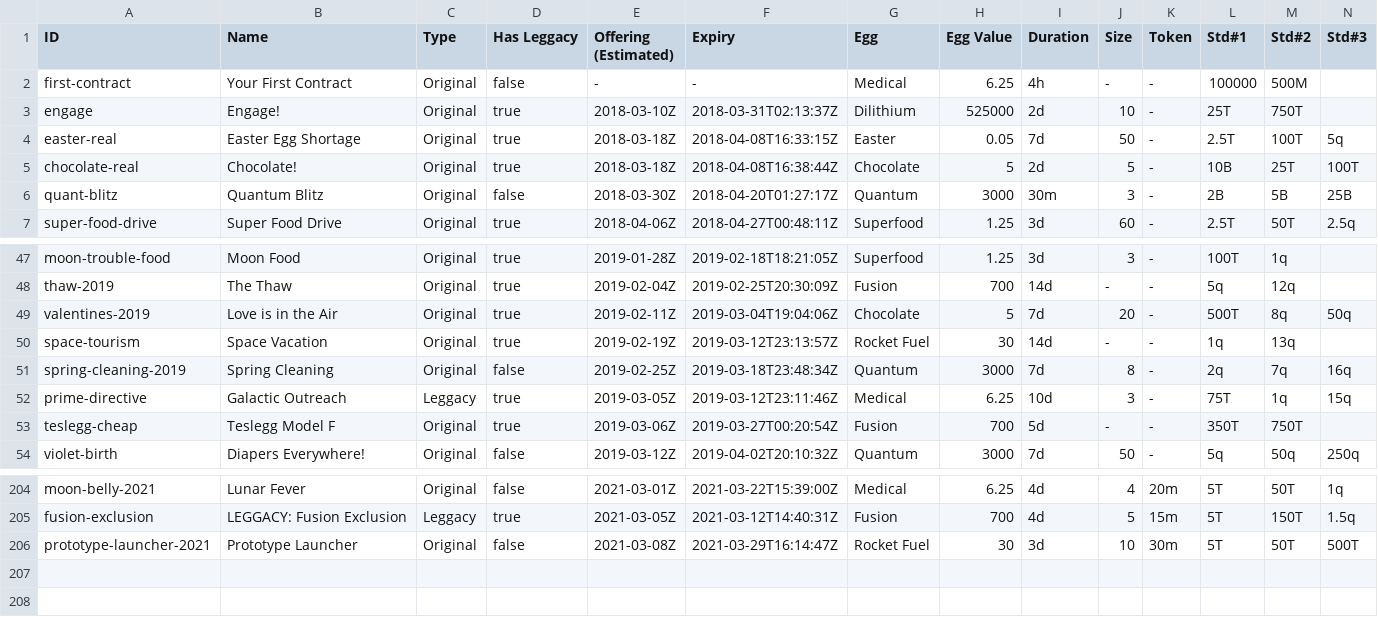
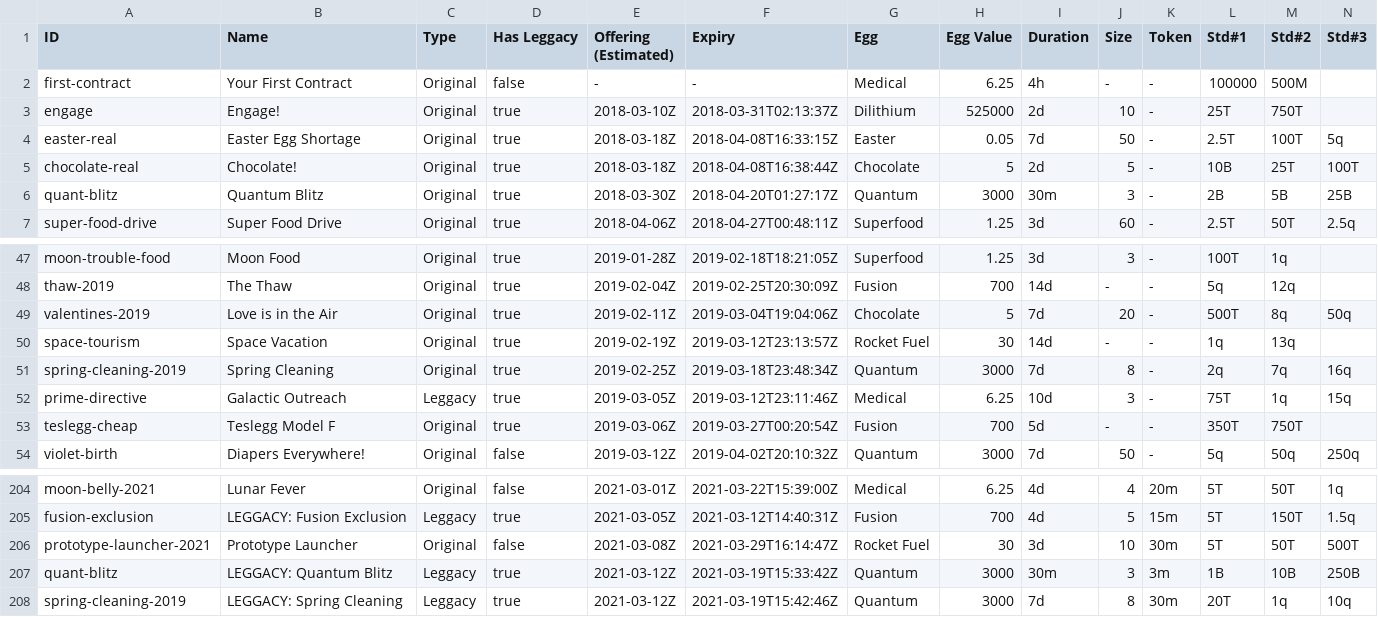
Before and after one commit to fanaticscripter/EggContractor, a CSV file: misc/ContractAggregator/data/contracts.csv, drawn as a sheet; only a part is shown, gaps mark what is left out; rows hold the shown columns only; the diff names each change by its address in the sheet, - before the commit and + after, or states it on an @@ line.

```diff
--- a/misc/ContractAggregator/data/contracts.csv
+++ b/misc/ContractAggregator/data/contracts.csv
-D6 (Has Leggacy): false
+D6 (Has Leggacy): true
-D51 (Has Leggacy): false
+D51 (Has Leggacy): true
+row 207: quant-blitz | LEGGACY: Quantum Blitz | Leggacy | true | 2021-03-12Z | 2021-03-19T15:33:42Z | Quantum | 3000 | 30m | 3 | 3m | 1B | 10B | 250B
+row 208: spring-cleaning-2019 | LEGGACY: Spring Cleaning | Leggacy | true | 2021-03-12Z | 2021-03-19T15:42:46Z | Quantum | 3000 | 7d | 8 | 30m | 20T | 1q | 10q
```
